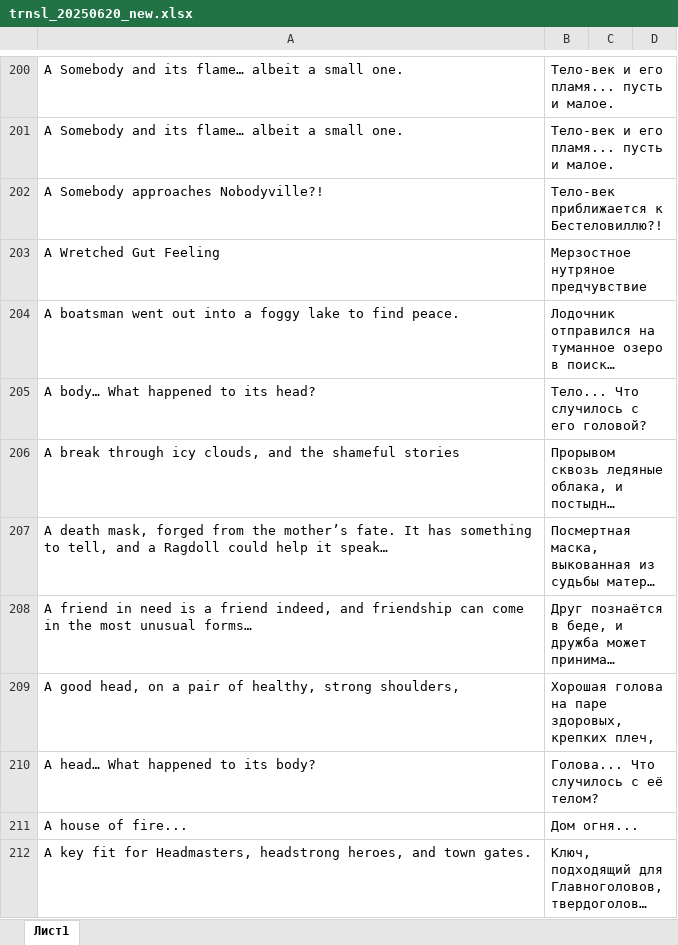
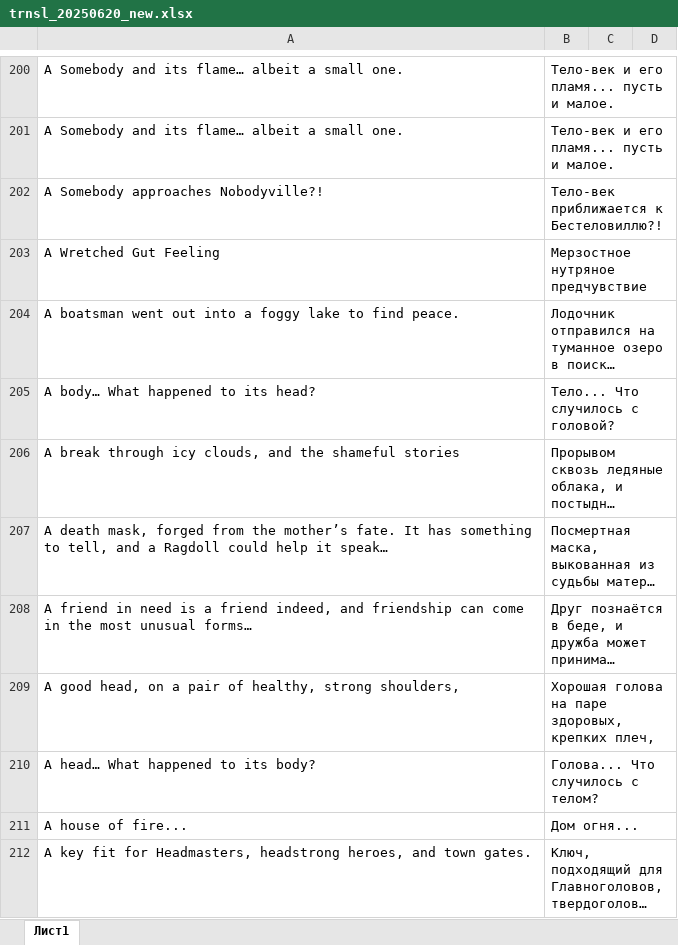
Before and after one commit to Dontaz/TheMidnightWalk-RU, an Excel workbook: tables/trnsl_20250620_new.xlsx, sheet Лист1, drawn as a sheet; only a part is shown, gaps mark what is left out; long unchanged cells end in …; values as stored, in another font and other column widths than the file's, no borders; the diff names each change by its address in the sheet, - before the commit and + after, or states it on an @@ line.

Commit message:
Update trnsl_20250620_new.xlsx

```diff
--- a/tables/trnsl_20250620_new.xlsx (sheet Лист1)
+++ b/tables/trnsl_20250620_new.xlsx (sheet Лист1)
-B205: Тело... Что случилось с его головой?
+B205: Тело... Что случилось с головой?
-B210: Голова... Что случилось с её телом?
+B210: Голова... Что случилось с телом?
```
